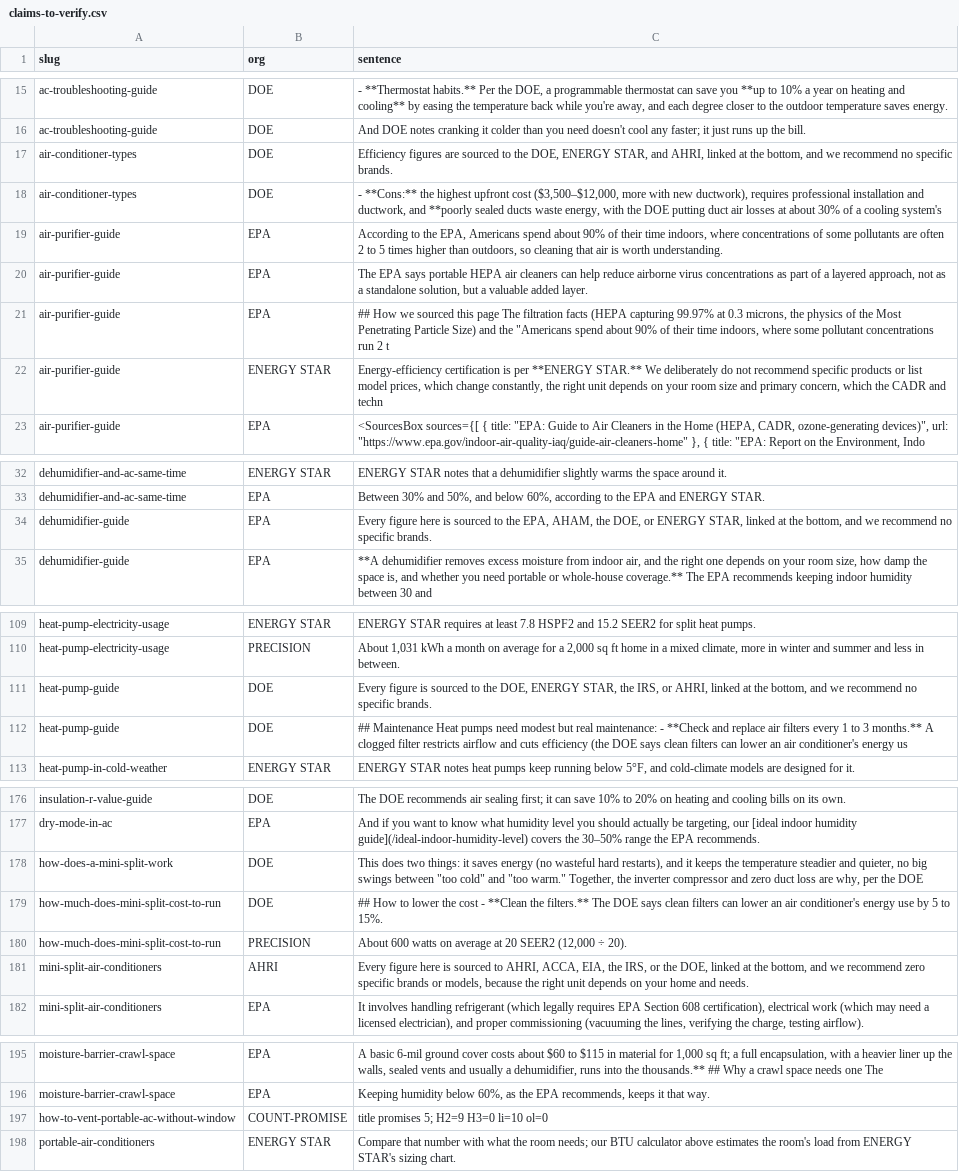
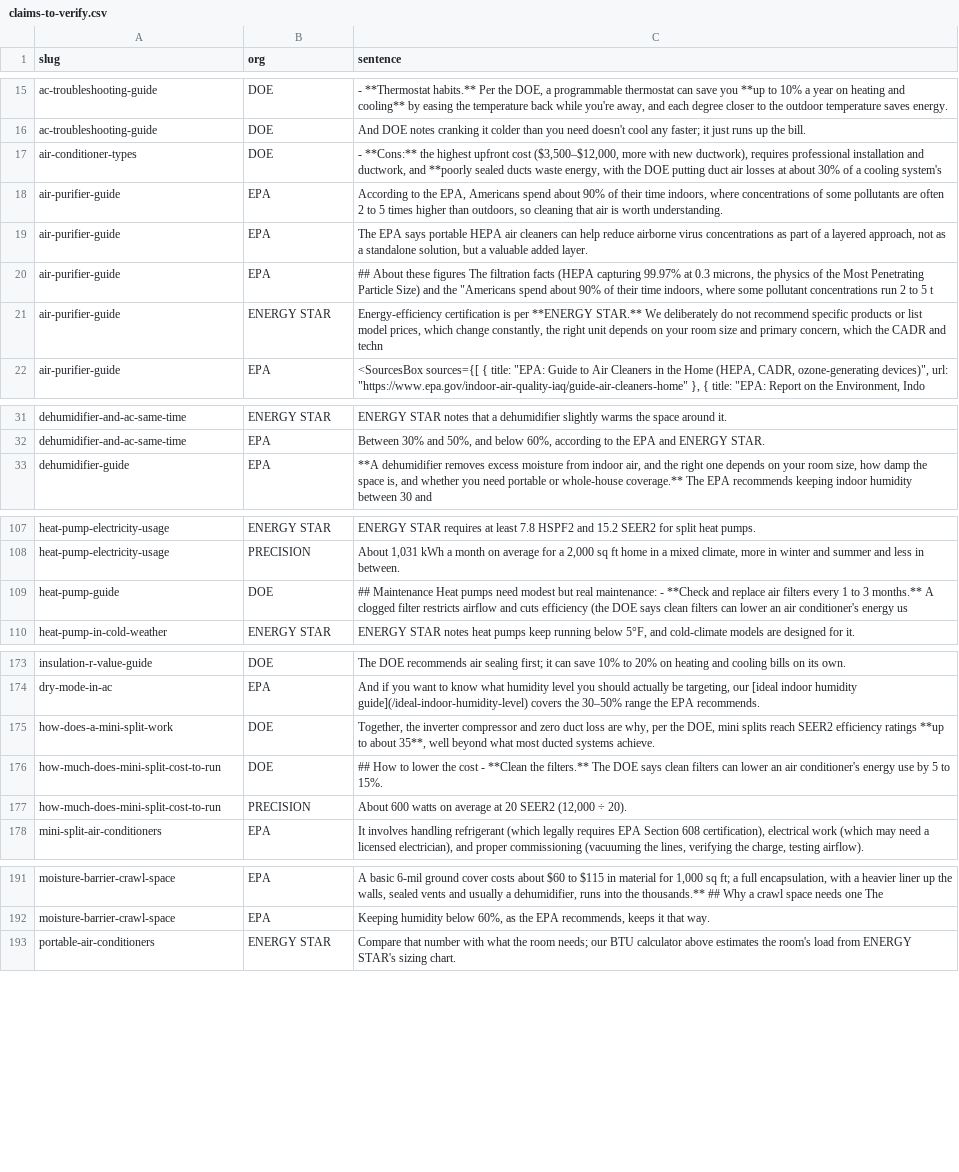
Before and after one commit to Mapstor/hvacbase-org, a CSV file: audit/claims-to-verify.csv, drawn as a sheet; only a part is shown, gaps mark what is left out.

```diff
--- a/audit/claims-to-verify.csv
+++ b/audit/claims-to-verify.csv
@@ -16,3 +16,2 @@ ac-troubleshooting-guide,DOE,"- **Thermostat habits.** Per the DOE, a programmab
 ac-troubleshooting-guide,DOE,And DOE notes cranking it colder than you need doesn't cool any faster; it just runs up the bill.
-air-conditioner-types,DOE,"Efficiency figures are sourced to the DOE, ENERGY STAR, and AHRI, linked at the bottom, and we recommend no specific brands."
 air-conditioner-types,DOE,"- **Cons:** the highest upfront cost ($3,500–$12,000, more with new ductwork), requires professional installation and ductwork, and **poorly sealed ducts waste energy, with the DOE putting duct air losses at about 30% of a cooling system's "
@@ -20,3 +19,3 @@ air-purifier-guide,EPA,"According to the EPA, Americans spend about 90% of their
 air-purifier-guide,EPA,"The EPA says portable HEPA air cleaners can help reduce airborne virus concentrations as part of a layered approach, not as a standalone solution, but a valuable added layer."
-air-purifier-guide,EPA,"## How we sourced this page The filtration facts (HEPA capturing 99.97% at 0.3 microns, the physics of the Most Penetrating Particle Size) and the ""Americans spend about 90% of their time indoors, where some pollutant concentrations run 2 t"
+air-purifier-guide,EPA,"## About these figures The filtration facts (HEPA capturing 99.97% at 0.3 microns, the physics of the Most Penetrating Particle Size) and the ""Americans spend about 90% of their time indoors, where some pollutant concentrations run 2 to 5 t"
 air-purifier-guide,ENERGY STAR,"Energy-efficiency certification is per **ENERGY STAR.** We deliberately do not recommend specific products or list model prices, which change constantly, the right unit depends on your room size and primary concern, which the CADR and techn"
@@ -33,3 +32,2 @@ dehumidifier-and-ac-same-time,ENERGY STAR,ENERGY STAR notes that a dehumidifier
 dehumidifier-and-ac-same-time,EPA,"Between 30% and 50%, and below 60%, according to the EPA and ENERGY STAR."
-dehumidifier-guide,EPA,"Every figure here is sourced to the EPA, AHAM, the DOE, or ENERGY STAR, linked at the bottom, and we recommend no specific brands."
 dehumidifier-guide,EPA,"**A dehumidifier removes excess moisture from indoor air, and the right one depends on your room size, how damp the space is, and whether you need portable or whole-house coverage.** The EPA recommends keeping indoor humidity between 30 and"
@@ -110,3 +108,2 @@ heat-pump-electricity-usage,ENERGY STAR,ENERGY STAR requires at least 7.8 HSPF2
 heat-pump-electricity-usage,PRECISION,"About 1,031 kWh a month on average for a 2,000 sq ft home in a mixed climate, more in winter and summer and less in between."
-heat-pump-guide,DOE,"Every figure is sourced to the DOE, ENERGY STAR, the IRS, or AHRI, linked at the bottom, and we recommend no specific brands."
 heat-pump-guide,DOE,## Maintenance Heat pumps need modest but real maintenance: - **Check and replace air filters every 1 to 3 months.** A clogged filter restricts airflow and cuts efficiency (the DOE says clean filters can lower an air conditioner's energy us
@@ -177,6 +174,5 @@ insulation-r-value-guide,DOE,The DOE recommends air sealing first; it can save 1
 dry-mode-in-ac,EPA,"And if you want to know what humidity level you should actually be targeting, our [ideal indoor humidity guide](/ideal-indoor-humidity-level) covers the 30–50% range the EPA recommends."
-how-does-a-mini-split-work,DOE,"This does two things: it saves energy (no wasteful hard restarts), and it keeps the temperature steadier and quieter, no big swings between ""too cold"" and ""too warm."" Together, the inverter compressor and zero duct loss are why, per the DOE"
+how-does-a-mini-split-work,DOE,"Together, the inverter compressor and zero duct loss are why, per the DOE, mini splits reach SEER2 efficiency ratings **up to about 35**, well beyond what most ducted systems achieve."
 how-much-does-mini-split-cost-to-run,DOE,## How to lower the cost - **Clean the filters.** The DOE says clean filters can lower an air conditioner's energy use by 5 to 15%.
 how-much-does-mini-split-cost-to-run,PRECISION,"About 600 watts on average at 20 SEER2 (12,000 ÷ 20)."
-mini-split-air-conditioners,AHRI,"Every figure here is sourced to AHRI, ACCA, EIA, the IRS, or the DOE, linked at the bottom, and we recommend zero specific brands or models, because the right unit depends on your home and needs."
 mini-split-air-conditioners,EPA,"It involves handling refrigerant (which legally requires EPA Section 608 certification), electrical work (which may need a licensed electrician), and proper commissioning (vacuuming the lines, verifying the charge, testing airflow)."
@@ -196,3 +192,2 @@ moisture-barrier-crawl-space,EPA,"A basic 6-mil ground cover costs about $60 to
 moisture-barrier-crawl-space,EPA,"Keeping humidity below 60%, as the EPA recommends, keeps it that way."
-how-to-vent-portable-ac-without-window,COUNT-PROMISE,title promises 5; H2=9 H3=0 li=10 ol=0
 portable-air-conditioners,ENERGY STAR,Compare that number with what the room needs; our BTU calculator above estimates the room's load from ENERGY STAR's sizing chart.
```
Also changed, not shown: audit/SITE-AUDIT.csv, audit/attribution-check.csv, 4 other files.
